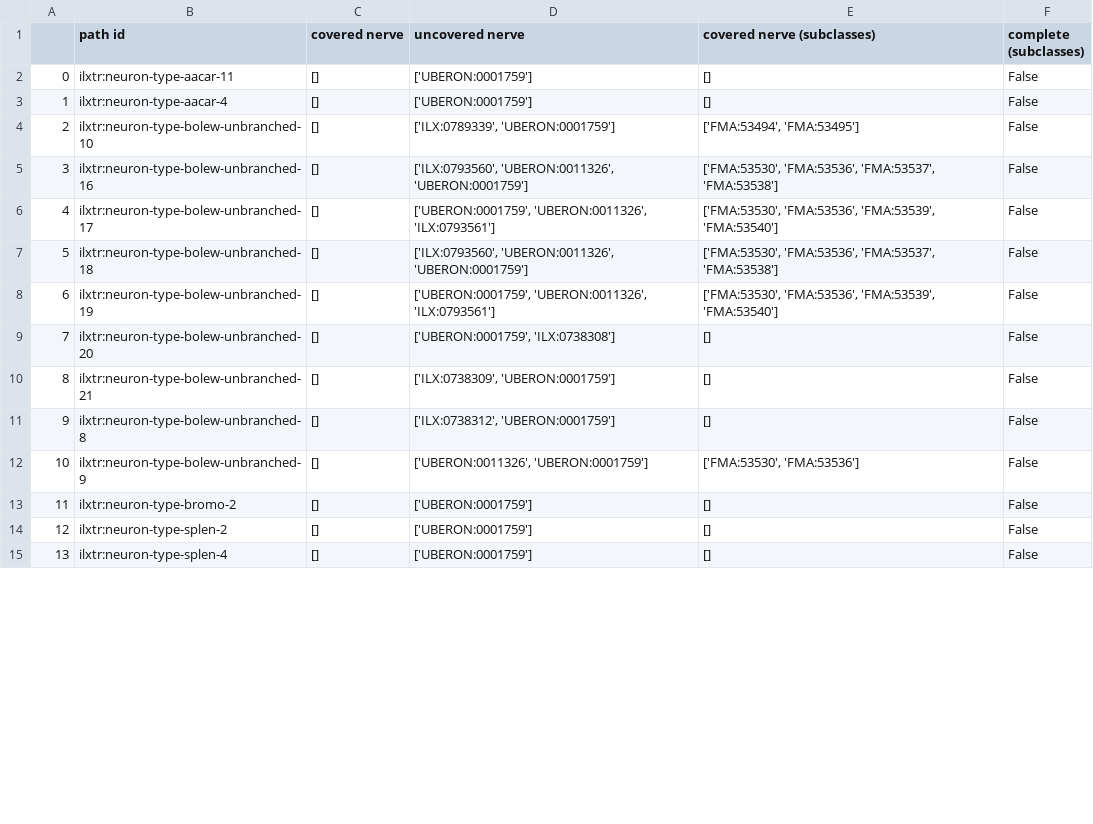
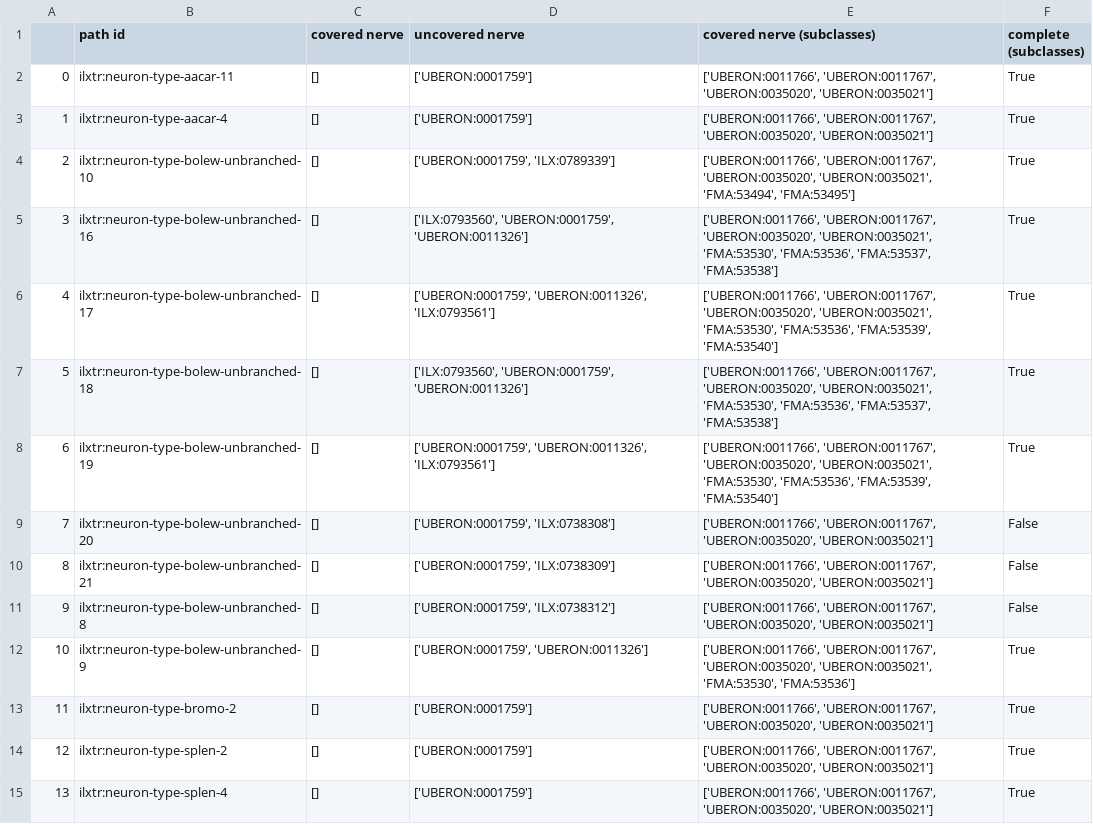
Before and after one commit to napakalas/sckan-nerves, a CSV file: data/generated/sckan_human_path_coverage_sckan-2024-09-21.csv, drawn as a sheet; only a part is shown; the diff covers the shown part only.

```diff
--- a/data/generated/sckan_human_path_coverage_sckan-2024-09-21.csv
+++ b/data/generated/sckan_human_path_coverage_sckan-2024-09-21.csv
@@ -1,15 +1,15 @@
 ,path id,covered nerve,uncovered nerve,covered nerve (subclasses),complete (subclasses)
-0,ilxtr:neuron-type-aacar-11,[],['UBERON:0001759'],[],False
-1,ilxtr:neuron-type-aacar-4,[],['UBERON:0001759'],[],False
-2,ilxtr:neuron-type-bolew-unbranched-10,[],"['ILX:0789339', 'UBERON:0001759']","['FMA:53494', 'FMA:53495']",False
-3,ilxtr:neuron-type-bolew-unbranched-16,[],"['ILX:0793560', 'UBERON:0011326', 'UBERON:0001759']","['FMA:53530', 'FMA:53536', 'FMA:53537', 'FMA:53538']",False
-4,ilxtr:neuron-type-bolew-unbranched-17,[],"['UBERON:0001759', 'UBERON:0011326', 'ILX:0793561']","['FMA:53530', 'FMA:53536', 'FMA:53539', 'FMA:53540']",False
-5,ilxtr:neuron-type-bolew-unbranched-18,[],"['ILX:0793560', 'UBERON:0011326', 'UBERON:0001759']","['FMA:53530', 'FMA:53536', 'FMA:53537', 'FMA:53538']",False
-6,ilxtr:neuron-type-bolew-unbranched-19,[],"['UBERON:0001759', 'UBERON:0011326', 'ILX:0793561']","['FMA:53530', 'FMA:53536', 'FMA:53539', 'FMA:53540']",False
-7,ilxtr:neuron-type-bolew-unbranched-20,[],"['UBERON:0001759', 'ILX:0738308']",[],False
-8,ilxtr:neuron-type-bolew-unbranched-21,[],"['ILX:0738309', 'UBERON:0001759']",[],False
-9,ilxtr:neuron-type-bolew-unbranched-8,[],"['ILX:0738312', 'UBERON:0001759']",[],False
-10,ilxtr:neuron-type-bolew-unbranched-9,[],"['UBERON:0011326', 'UBERON:0001759']","['FMA:53530', 'FMA:53536']",False
-11,ilxtr:neuron-type-bromo-2,[],['UBERON:0001759'],[],False
-12,ilxtr:neuron-type-splen-2,[],['UBERON:0001759'],[],False
-13,ilxtr:neuron-type-splen-4,[],['UBERON:0001759'],[],False
+0,ilxtr:neuron-type-aacar-11,[],['UBERON:0001759'],"['UBERON:0011766', 'UBERON:0011767', 'UBERON:0035020', 'UBERON:0035021']",True
+1,ilxtr:neuron-type-aacar-4,[],['UBERON:0001759'],"['UBERON:0011766', 'UBERON:0011767', 'UBERON:0035020', 'UBERON:0035021']",True
+2,ilxtr:neuron-type-bolew-unbranched-10,[],"['UBERON:0001759', 'ILX:0789339']","['UBERON:0011766', 'UBERON:0011767', 'UBERON:0035020', 'UBERON:0035021', 'FMA:53494', 'FMA:53495']",True
+3,ilxtr:neuron-type-bolew-unbranched-16,[],"['ILX:0793560', 'UBERON:0001759', 'UBERON:0011326']","['UBERON:0011766', 'UBERON:0011767', 'UBERON:0035020', 'UBERON:0035021', 'FMA:53530', 'FMA:53536', 'FMA:53537', 'FMA:53538']",True
+4,ilxtr:neuron-type-bolew-unbranched-17,[],"['UBERON:0001759', 'UBERON:0011326', 'ILX:0793561']","['UBERON:0011766', 'UBERON:0011767', 'UBERON:0035020', 'UBERON:0035021', 'FMA:53530', 'FMA:53536', 'FMA:53539', 'FMA:53540']",True
+5,ilxtr:neuron-type-bolew-unbranched-18,[],"['ILX:0793560', 'UBERON:0001759', 'UBERON:0011326']","['UBERON:0011766', 'UBERON:0011767', 'UBERON:0035020', 'UBERON:0035021', 'FMA:53530', 'FMA:53536', 'FMA:53537', 'FMA:53538']",True
+6,ilxtr:neuron-type-bolew-unbranched-19,[],"['UBERON:0001759', 'UBERON:0011326', 'ILX:0793561']","['UBERON:0011766', 'UBERON:0011767', 'UBERON:0035020', 'UBERON:0035021', 'FMA:53530', 'FMA:53536', 'FMA:53539', 'FMA:53540']",True
+7,ilxtr:neuron-type-bolew-unbranched-20,[],"['UBERON:0001759', 'ILX:0738308']","['UBERON:0011766', 'UBERON:0011767', 'UBERON:0035020', 'UBERON:0035021']",False
+8,ilxtr:neuron-type-bolew-unbranched-21,[],"['UBERON:0001759', 'ILX:0738309']","['UBERON:0011766', 'UBERON:0011767', 'UBERON:0035020', 'UBERON:0035021']",False
+9,ilxtr:neuron-type-bolew-unbranched-8,[],"['UBERON:0001759', 'ILX:0738312']","['UBERON:0011766', 'UBERON:0011767', 'UBERON:0035020', 'UBERON:0035021']",False
+10,ilxtr:neuron-type-bolew-unbranched-9,[],"['UBERON:0001759', 'UBERON:0011326']","['UBERON:0011766', 'UBERON:0011767', 'UBERON:0035020', 'UBERON:0035021', 'FMA:53530', 'FMA:53536']",True
+11,ilxtr:neuron-type-bromo-2,[],['UBERON:0001759'],"['UBERON:0011766', 'UBERON:0011767', 'UBERON:0035020', 'UBERON:0035021']",True
+12,ilxtr:neuron-type-splen-2,[],['UBERON:0001759'],"['UBERON:0011766', 'UBERON:0011767', 'UBERON:0035020', 'UBERON:0035021']",True
+13,ilxtr:neuron-type-splen-4,[],['UBERON:0001759'],"['UBERON:0011766', 'UBERON:0011767', 'UBERON:0035020', 'UBERON:0035021']",True
```
Also changed, not shown: 133 edited cells elsewhere in this file, 1 other file.
